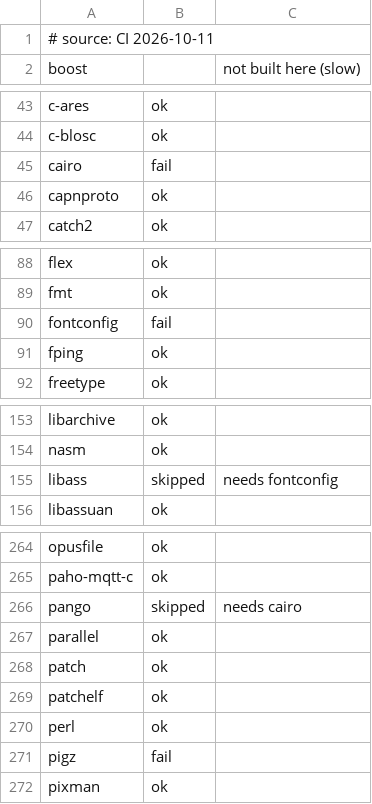
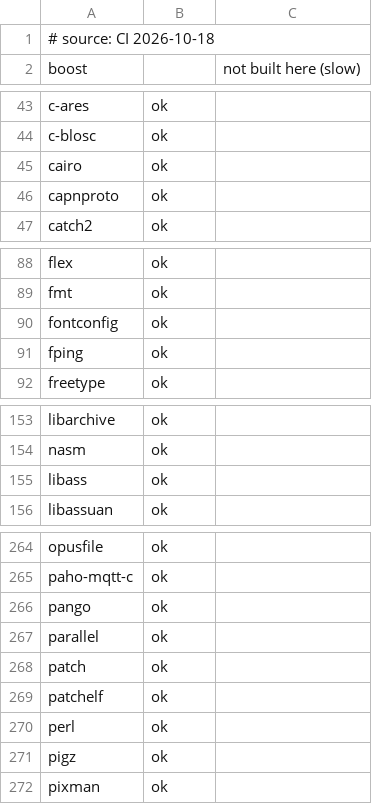
Before and after one commit to PanterSoft/tsi-packages, a TSV file: status-results/Linux-x86_64.tsv, drawn as a sheet; only a part is shown, gaps mark what is left out; the diff covers the shown part only.

```diff
--- a/status-results/Linux-x86_64.tsv
+++ b/status-results/Linux-x86_64.tsv
@@ -1,2 +1,2 @@
-# source: CI 2026-10-11
+# source: CI 2026-10-18
 boost		not built here (slow)
@@ -44,3 +44,3 @@ c-ares	ok
 c-blosc	ok	
-cairo	fail	
+cairo	ok	
 capnproto	ok	
@@ -89,3 +89,3 @@ flex	ok
 fmt	ok	
-fontconfig	fail	
+fontconfig	ok	
 fping	ok	
@@ -154,3 +154,3 @@ libarchive	ok
 nasm	ok	
-libass	skipped	needs fontconfig
+libass	ok	
 libassuan	ok	
@@ -265,3 +265,3 @@ opusfile	ok
 paho-mqtt-c	ok	
-pango	skipped	needs cairo
+pango	ok	
 parallel	ok	
@@ -270,3 +270,3 @@ patchelf	ok
 perl	ok	
-pigz	fail	
+pigz	ok	
 pixman	ok	
```
Also changed, not shown: 1 edited cell elsewhere in this file, status-results/Linux-aarch64.tsv, status-results/macOS-aarch64.tsv, 2 other files.
